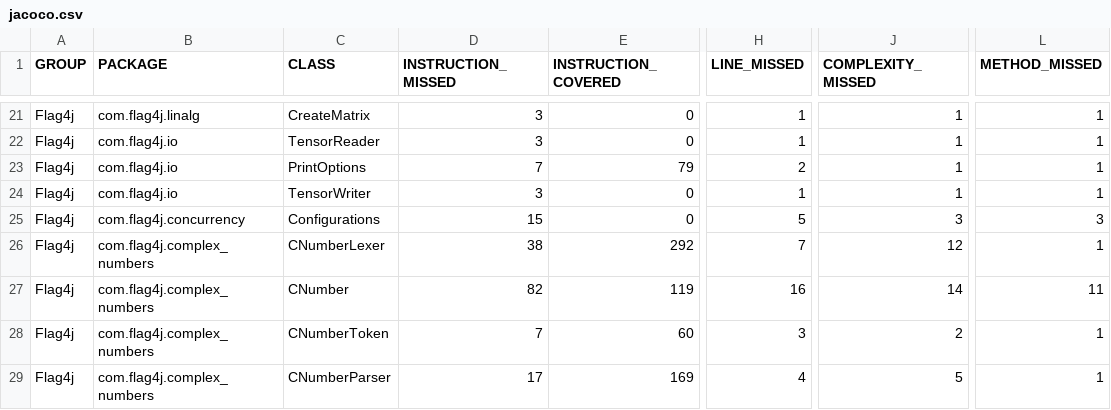
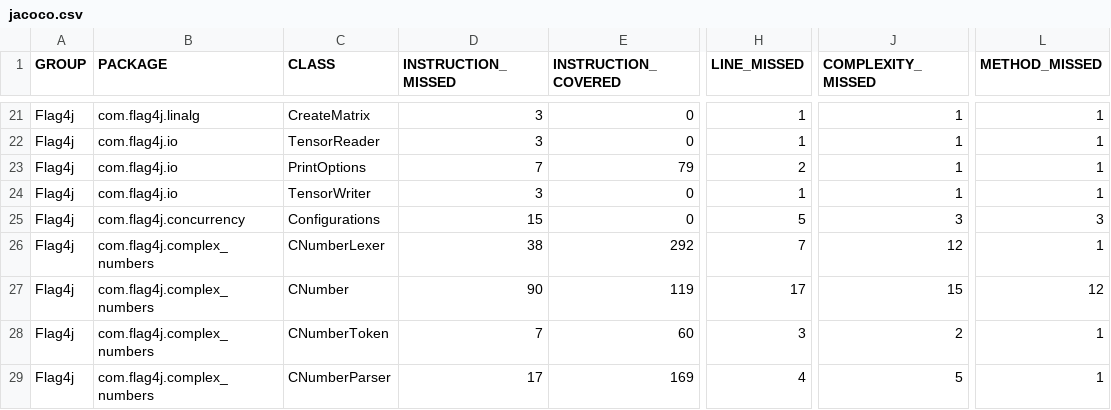
Before and after one commit to jacobdwatters/Flag4j, a CSV file: target/site/jacoco/jacoco.csv, drawn as a sheet; only a part is shown, gaps mark what is left out; the diff names each change by its address in the sheet, - before the commit and + after, or states it on an @@ line.

Commit message:
Added hashCode method to the CNumber class.

```diff
--- a/target/site/jacoco/jacoco.csv
+++ b/target/site/jacoco/jacoco.csv
-D27 (INSTRUCTION_MISSED): 82
+D27 (INSTRUCTION_MISSED): 90
-H27 (LINE_MISSED): 16
+H27 (LINE_MISSED): 17
-J27 (COMPLEXITY_MISSED): 14
+J27 (COMPLEXITY_MISSED): 15
-L27 (METHOD_MISSED): 11
+L27 (METHOD_MISSED): 12
```
Also changed, not shown: 20 other files.
